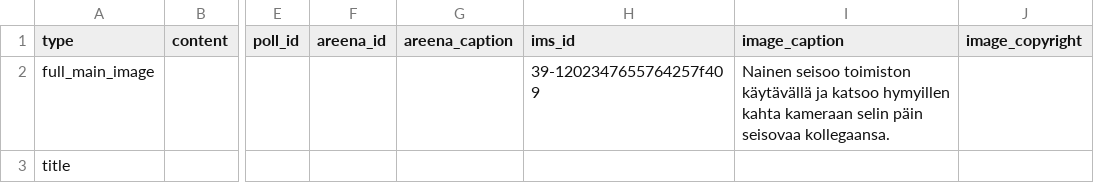
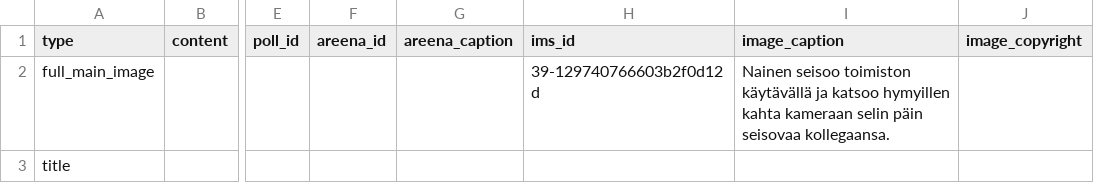
Before and after one commit to teelmo/2023-kurssipaketti, a CSV file: assets/data/2023-kurssipaketti - muisti.csv, drawn as a sheet; only a part is shown, gaps mark what is left out; the diff covers the shown part only; the diff names each change by its address in the sheet, - before the commit and + after, or states it on an @@ line.

```diff
--- a/assets/data/2023-kurssipaketti - muisti.csv
+++ b/assets/data/2023-kurssipaketti - muisti.csv
-H2 (ims_id): 39-1202347655764257f409
+H2 (ims_id): 39-129740766603b2f0d12d
```
Also changed, not shown: 1 edited cell elsewhere in this file, assets/data/2023-kurssipaketti - keskittyminen.csv, assets/data/2023-kurssipaketti - rentoutuminen.csv, 46 other files.
